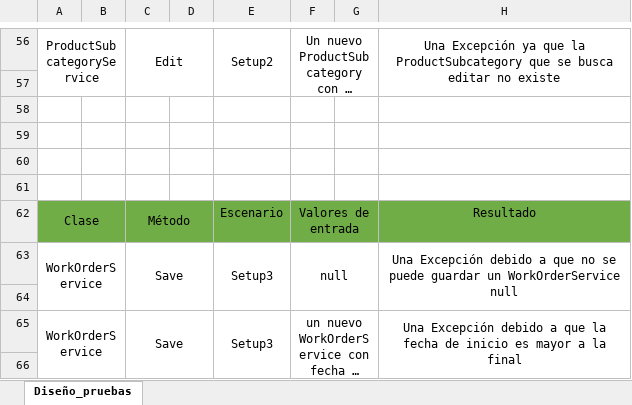
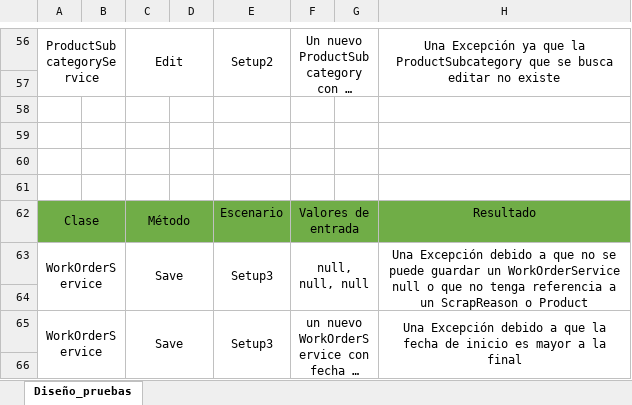
Before and after one commit to MarcoFidelVasquezRivera/Taller1, an Excel workbook: Docs/Diseño de pruebas.xlsx, sheet Diseño_pruebas, drawn as a sheet; only a part is shown, gaps mark what is left out; long unchanged cells end in …; values as stored, in another font and other column widths than the file's, no borders; charts and pictures not drawn; the diff covers the shown part only; the diff names each change by its address in the sheet, - before the commit and + after, or states it on an @@ line.

Commit message:
new test cases were added to the test design of workOrderService and all the test were implemented

```diff
--- a/Docs/Diseño de pruebas.xlsx (sheet Diseño_pruebas)
+++ b/Docs/Diseño de pruebas.xlsx (sheet Diseño_pruebas)
-F63: null
+F63: null, null, null
-H63: …WorkOrderService null
+H63: …WorkOrderService null o que no tenga referencia a un ScrapReason o Product
```
Also changed, not shown: 6 added rows and 5 edited cells elsewhere in this sheet, charts or pictures, 6 other files.
